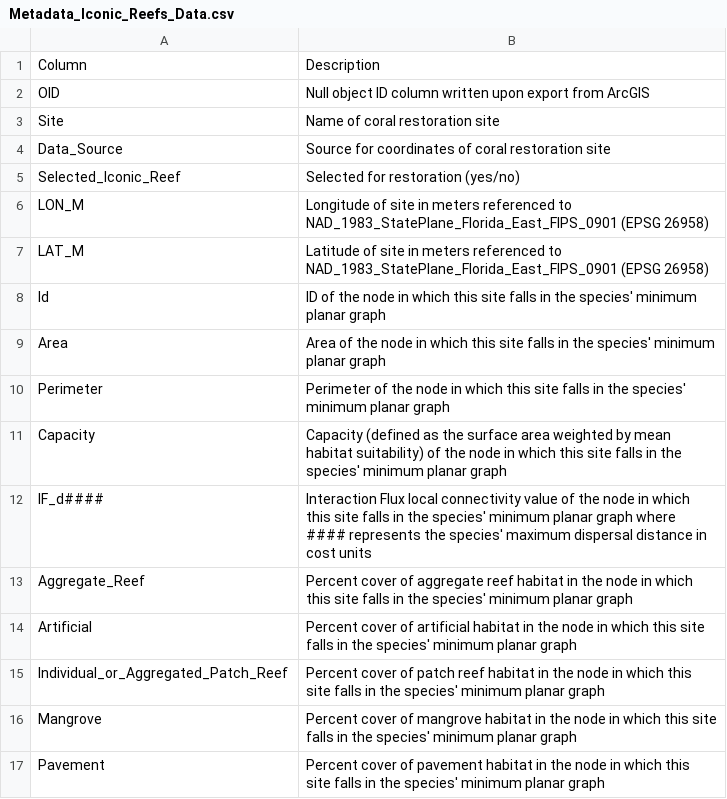
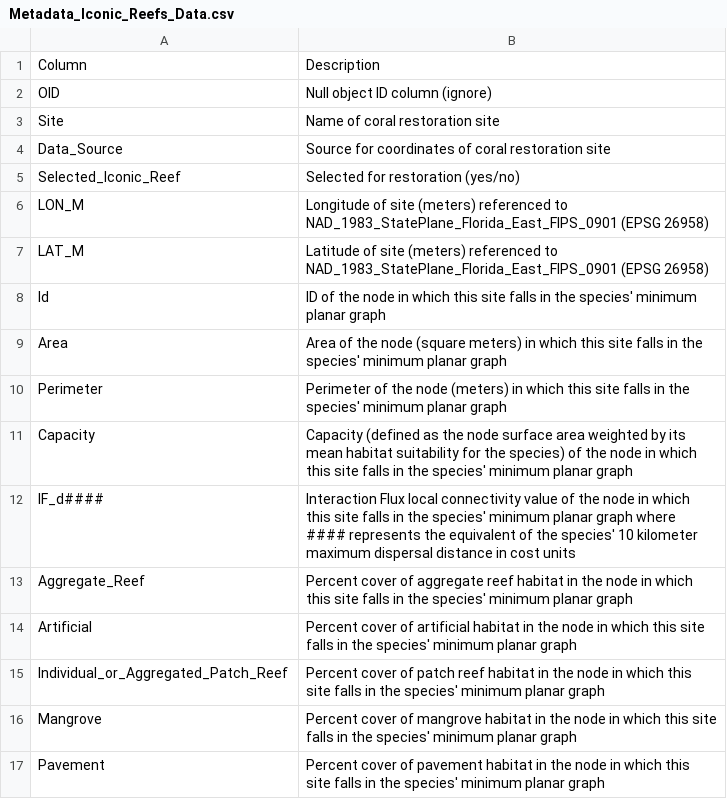
Before and after one commit to CHANGE-Lab/FL_Seascape_Connectivity, a CSV file: Data/Metadata_Iconic_Reefs_Data.csv, drawn as a sheet; only a part is shown.

Commit message:
update metadata files

```diff
--- a/Data/Metadata_Iconic_Reefs_Data.csv
+++ b/Data/Metadata_Iconic_Reefs_Data.csv
@@ -1,3 +1,3 @@
 Column,Description
-OID,Null object ID column written upon export from ArcGIS
+OID,Null object ID column (ignore)
 Site,Name of coral restoration site
@@ -5,9 +5,9 @@ Data_Source,Source for coordinates of coral restoration site
 Selected_Iconic_Reef,Selected for restoration (yes/no)
-LON_M,Longitude of site in meters referenced to NAD_1983_StatePlane_Florida_East_FIPS_0901 (EPSG 26958)
-LAT_M,Latitude of site in meters referenced to NAD_1983_StatePlane_Florida_East_FIPS_0901 (EPSG 26958)
+LON_M,Longitude of site (meters) referenced to NAD_1983_StatePlane_Florida_East_FIPS_0901 (EPSG 26958)
+LAT_M,Latitude of site (meters) referenced to NAD_1983_StatePlane_Florida_East_FIPS_0901 (EPSG 26958)
 Id,ID of the node in which this site falls in the species' minimum planar graph
-Area,Area of the node in which this site falls in the species' minimum planar graph
-Perimeter,Perimeter of the node in which this site falls in the species' minimum planar graph
-Capacity,Capacity (defined as the surface area weighted by mean habitat suitability) of the node in which this site falls in the species' minimum planar graph
-IF_d####,Interaction Flux local connectivity value of the node in which this site falls in the species' minimum planar graph where #### represents the species' maximum dispersal distance in cost units
+Area,Area of the node (square meters) in which this site falls in the species' minimum planar graph
+Perimeter,Perimeter of the node (meters) in which this site falls in the species' minimum planar graph
+Capacity,Capacity (defined as the node surface area weighted by its mean habitat suitability for the species) of the node in which this site falls in the species' minimum planar graph
+IF_d####,Interaction Flux local connectivity value of the node in which this site falls in the species' minimum planar graph where #### represents the equivalent of the species' 10 kilometer maximum dispersal distance in cost units
 Aggregate_Reef,Percent cover of aggregate reef habitat in the node in which this site falls in the species' minimum planar graph
```
Also changed, not shown: 1 other file.
